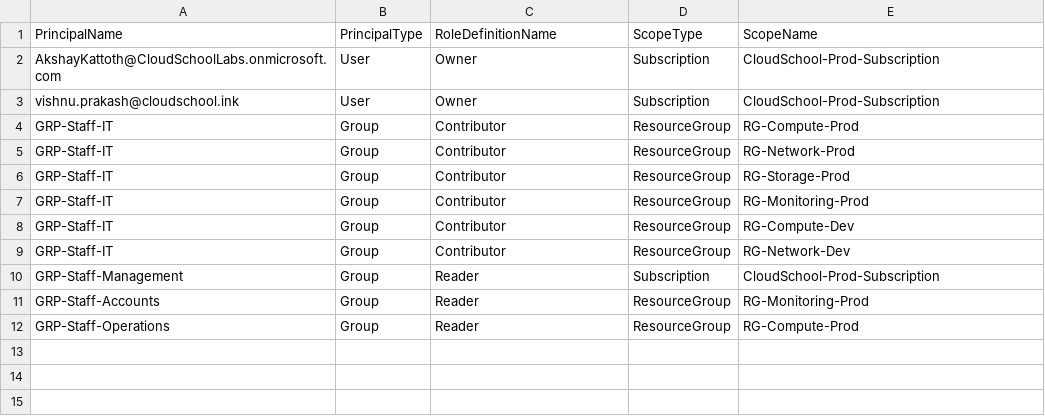
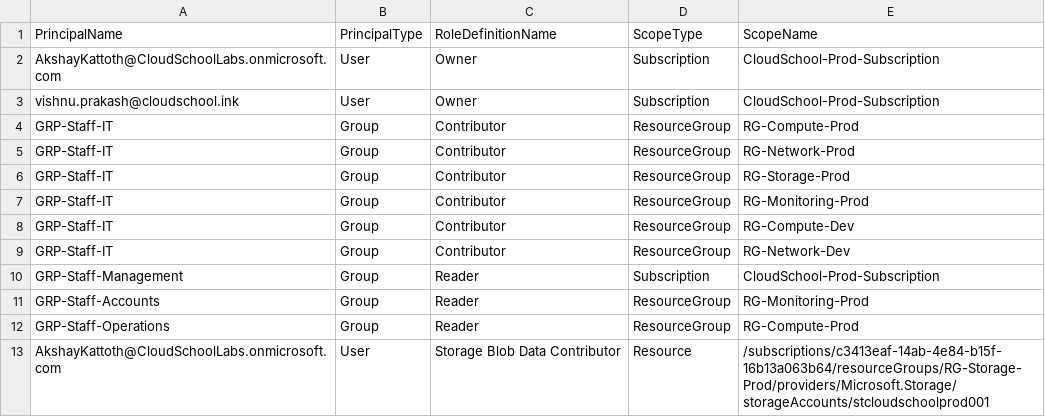
Before and after one commit to akshayk4430/CloudSchool-Cloud-Administration-Project, a CSV file: 03-CSV-Templates/rbac-assignments.csv, drawn as a sheet; the diff names each change by its address in the sheet, - before the commit and + after, or states it on an @@ line.

Commit message:
Add resource-scope support to RBAC script for T11 blob data access
- Add Resource branch to scope builder with resource ID validation
- Timestamp output filename to preserve run history
- Add Storage Blob Data Contributor row for storage account data plane access

```diff
--- a/03-CSV-Templates/rbac-assignments.csv
+++ b/03-CSV-Templates/rbac-assignments.csv
+row 13: AkshayKattoth@CloudSchoolLabs.onmicrosoft.com | User | Storage Blob Data Contributor | Resource | /subscriptions/c3413eaf-14ab-4e84-b15f-16b13a063b64/resourceGroups/RG-Storage-Prod/providers/Microsoft.Storage/storageAccounts/stcloudschoolprod001
```
Also changed, not shown: 1 other file.
